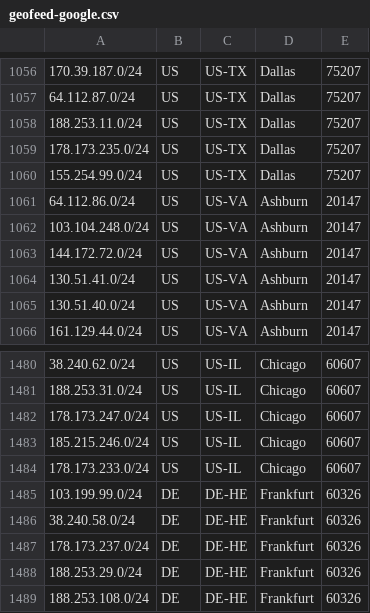
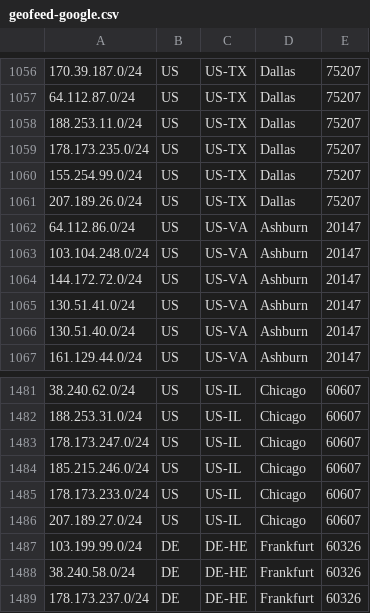
Before and after one commit to as931/geolocation, a CSV file: geofeed-google.csv, drawn as a sheet; only a part is shown, gaps mark what is left out; the shorter side is filled out with more unchanged rows.

```diff
--- a/geofeed-google.csv
+++ b/geofeed-google.csv
@@ -1060,2 +1060,3 @@
 155.254.99.0/24,US,US-TX,Dallas,75207
+207.189.26.0/24,US,US-TX,Dallas,75207
 64.112.86.0/24,US,US-VA,Ashburn,20147
@@ -1484,2 +1485,3 @@
 178.173.233.0/24,US,US-IL,Chicago,60607
+207.189.27.0/24,US,US-IL,Chicago,60607
 103.199.99.0/24,DE,DE-HE,Frankfurt,60326
```
Also changed, not shown: geofeed.csv.
